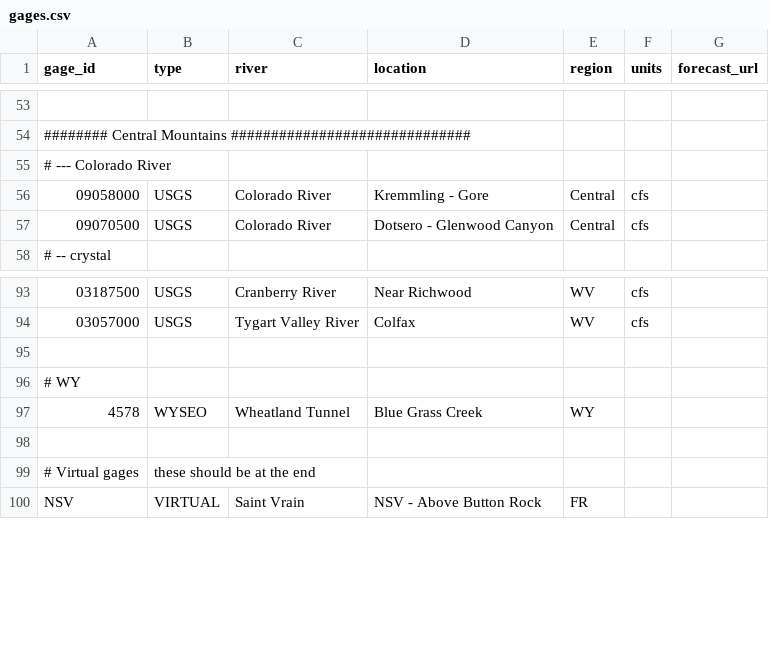
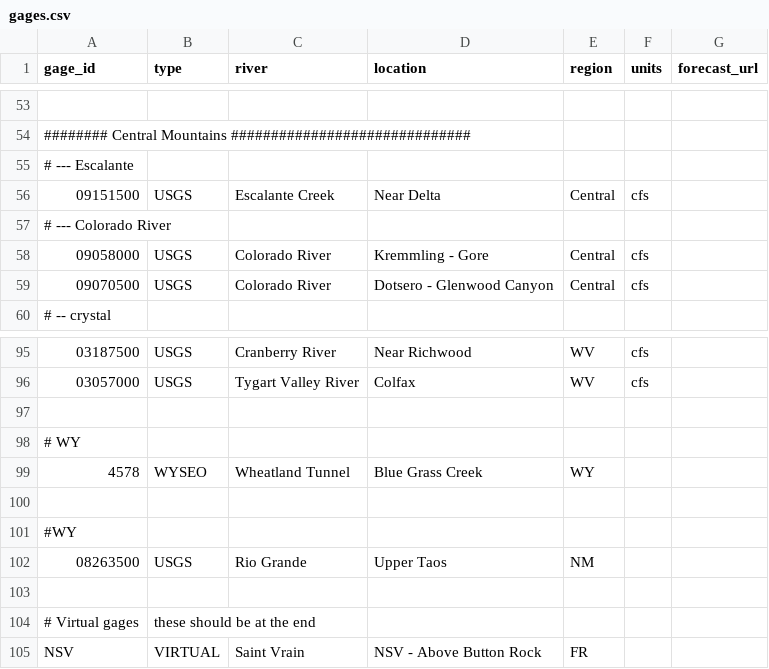
Before and after one commit to mikebannis/rivergraphs, a CSV file: app/gages.csv, drawn as a sheet; only a part is shown, gaps mark what is left out; the diff names each change by its address in the sheet, - before the commit and + after, or states it on an @@ line.

Commit message:
add escalante and taos gages

```diff
--- a/app/gages.csv
+++ b/app/gages.csv
+row 55: # --- Escalante
+row 56: 09151500 | USGS | Escalante Creek | Near Delta | Central | cfs
+row 100: (empty)
+row 101: #WY
+row 102: 08263500 | USGS | Rio Grande | Upper Taos | NM
```
Also changed, not shown: 2 other files.
